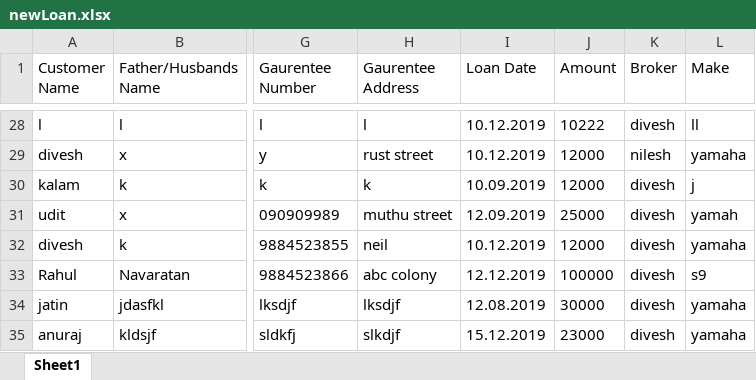
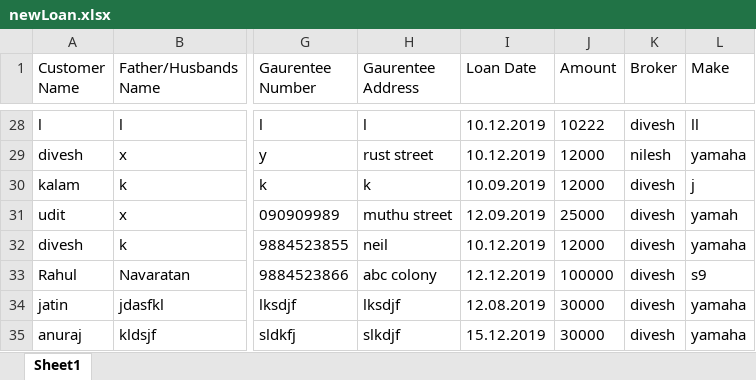
Before and after one commit to diveshlunker/Finance-Software, an Excel workbook: Database/newLoan.xlsx, sheet Sheet1, drawn as a sheet; only a part is shown, gaps mark what is left out; values as stored, in another font and other column widths than the file's, no borders; the diff names each change by its address in the sheet, - before the commit and + after, or states it on an @@ line.

```diff
--- a/Database/newLoan.xlsx (sheet Sheet1)
+++ b/Database/newLoan.xlsx (sheet Sheet1)
-J35 (Amount): 23000
+J35 (Amount): 30000
```
Also changed, not shown: Database/BrokerBasics.xlsx, Database/CustomerCharts/f1ea9692-1efa-11ea-abd9-db84c14c82c2.xlsx, 3 other files.
